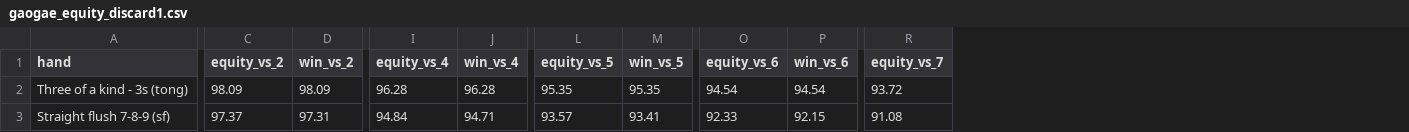
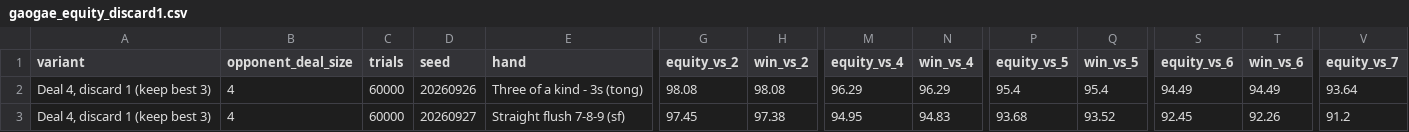
Before and after one commit to ssirawiitch/GaoGae_fold_card, a CSV file: result_60000/gaogae_equity_discard1.csv, drawn as a sheet; only a part is shown, gaps mark what is left out; addresses are those after the commit; the diff covers the shown part only; the diff names each change by its address in the sheet, - before the commit and + after, or states it on an @@ line.

```diff
--- a/result_60000/gaogae_equity_discard1.csv
+++ b/result_60000/gaogae_equity_discard1.csv
+column A (variant), rows 2-3: Deal 4, discard 1 (keep best 3) | Deal 4, discard 1 (keep best 3)
+column B (opponent_deal_size), rows 2-3: 4 | 4
+column C (trials), rows 2-3: 60000 | 60000
+column D (seed), rows 2-3: 20260926 | 20260927
-G2 (equity_vs_2): 98.09
+G2 (equity_vs_2): 98.08
-H2 (win_vs_2): 98.09
+H2 (win_vs_2): 98.08
-M2 (equity_vs_4): 96.28
+M2 (equity_vs_4): 96.29
-N2 (win_vs_4): 96.28
+N2 (win_vs_4): 96.29
-P2 (equity_vs_5): 95.35
+P2 (equity_vs_5): 95.4
-Q2 (win_vs_5): 95.35
+Q2 (win_vs_5): 95.4
-S2 (equity_vs_6): 94.54
+S2 (equity_vs_6): 94.49
-T2 (win_vs_6): 94.54
+T2 (win_vs_6): 94.49
-V2 (equity_vs_7): 93.72
+V2 (equity_vs_7): 93.64
-G3 (equity_vs_2): 97.37
+G3 (equity_vs_2): 97.45
-H3 (win_vs_2): 97.31
+H3 (win_vs_2): 97.38
-M3 (equity_vs_4): 94.84
+M3 (equity_vs_4): 94.95
-N3 (win_vs_4): 94.71
+N3 (win_vs_4): 94.83
-P3 (equity_vs_5): 93.57
+P3 (equity_vs_5): 93.68
-Q3 (win_vs_5): 93.41
+Q3 (win_vs_5): 93.52
-S3 (equity_vs_6): 92.33
+S3 (equity_vs_6): 92.45
-T3 (win_vs_6): 92.15
+T3 (win_vs_6): 92.26
-V3 (equity_vs_7): 91.08
+V3 (equity_vs_7): 91.2
```
Also changed, not shown: 153 edited cells elsewhere in this file, result_1M/gaogae_equity_baseline.csv, result_1M/gaogae_equity_discard1.csv, 11 other files.
